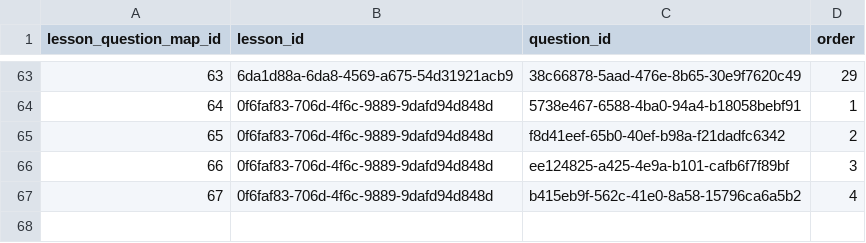
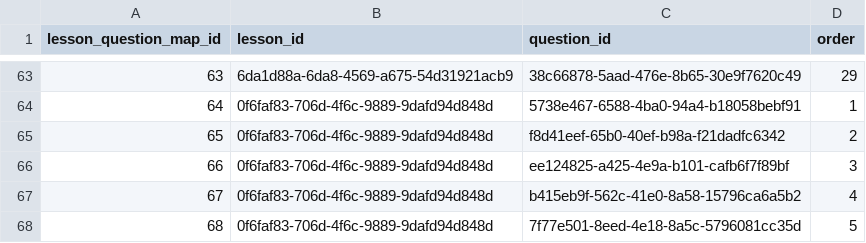
Before and after one commit to actamayev/lever-labs-server, a CSV file: src/db-seed-data/lesson_question_map.csv, drawn as a sheet; only a part is shown, gaps mark what is left out.

```diff
--- a/src/db-seed-data/lesson_question_map.csv
+++ b/src/db-seed-data/lesson_question_map.csv
@@ -67 +67,2 @@ lesson_question_map_id ,lesson_id                            ,question_id
                     67, 0f6faf83-706d-4f6c-9889-9dafd94d848d, b415eb9f-562c-41e0-8a58-15796ca6a5b2, 4
+                    68, 0f6faf83-706d-4f6c-9889-9dafd94d848d, 7f77e501-8eed-4e18-8a5c-5796081cc35d, 5
```
Also changed, not shown: src/db-seed-data/question.csv, 2 other files.
